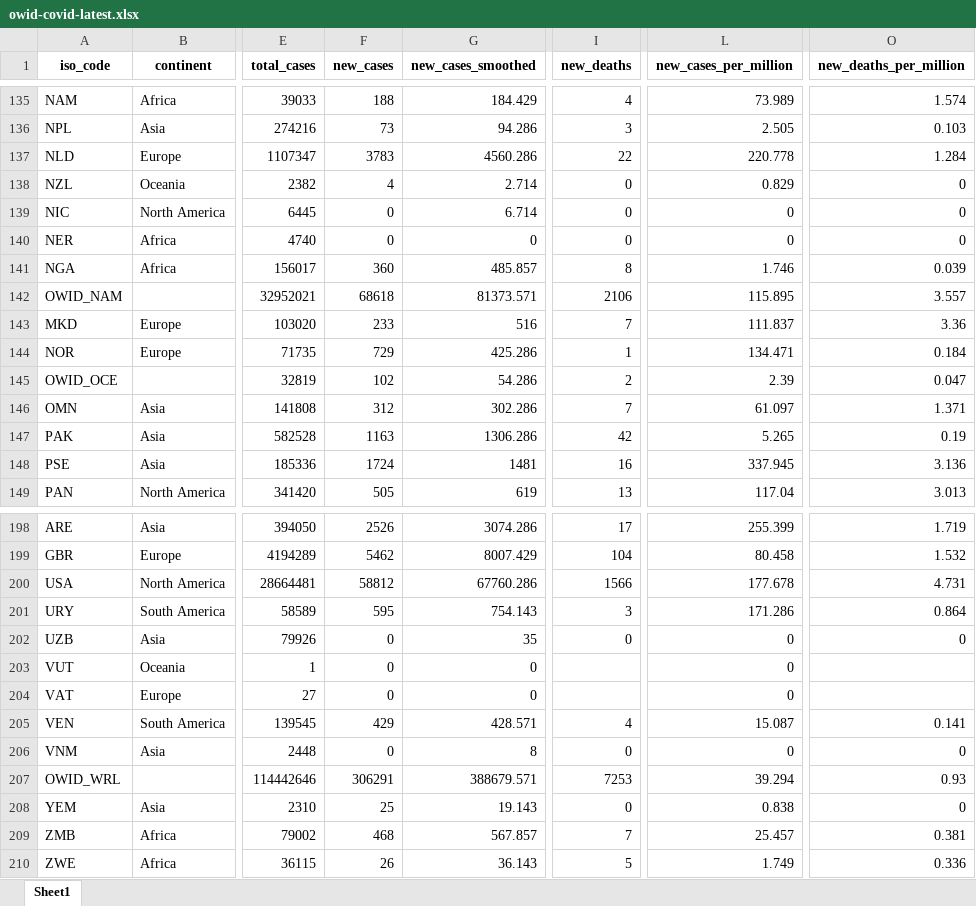
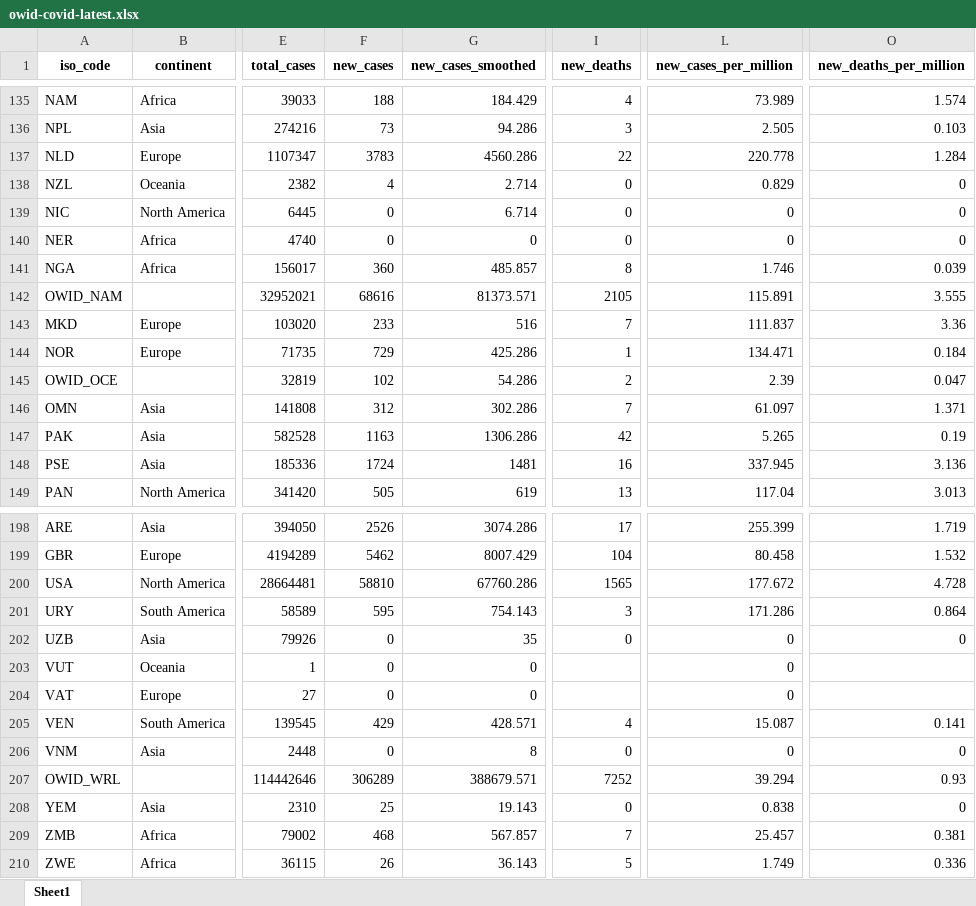
Before and after one commit to owid/covid-19-data, an Excel workbook: public/data/latest/owid-covid-latest.xlsx, sheet Sheet1, drawn as a sheet; only a part is shown, gaps mark what is left out; values as stored, in another font and other column widths than the file's, no borders; the diff names each change by its address in the sheet, - before the commit and + after, or states it on an @@ line.

```diff
--- a/public/data/latest/owid-covid-latest.xlsx (sheet Sheet1)
+++ b/public/data/latest/owid-covid-latest.xlsx (sheet Sheet1)
-F142 (new_cases): 68618
+F142 (new_cases): 68616
-I142 (new_deaths): 2106
+I142 (new_deaths): 2105
-L142 (new_cases_per_million): 115.895
+L142 (new_cases_per_million): 115.891
-O142 (new_deaths_per_million): 3.557
+O142 (new_deaths_per_million): 3.555
-F200 (new_cases): 58812
+F200 (new_cases): 58810
-I200 (new_deaths): 1566
+I200 (new_deaths): 1565
-L200 (new_cases_per_million): 177.678
+L200 (new_cases_per_million): 177.672
-O200 (new_deaths_per_million): 4.731
+O200 (new_deaths_per_million): 4.728
-F207 (new_cases): 306291
+F207 (new_cases): 306289
-I207 (new_deaths): 7253
+I207 (new_deaths): 7252
```
Also changed, not shown: 25 other files.
